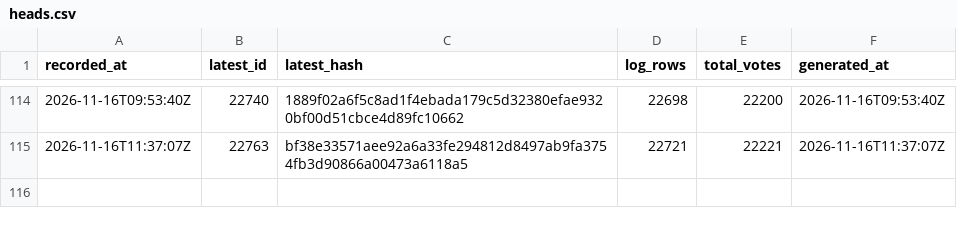
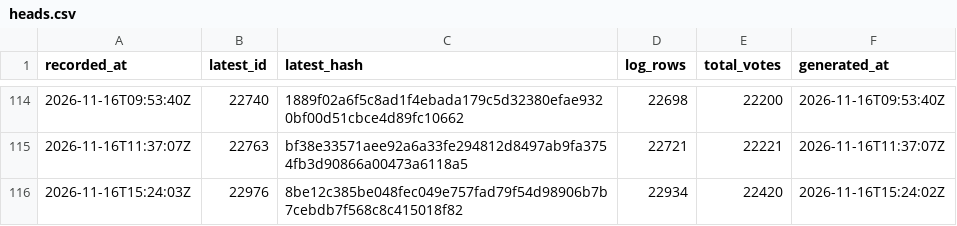
Before and after one commit to listastudentore-afk/lista-studentore-audit, a CSV file: heads.csv, drawn as a sheet; only a part is shown, gaps mark what is left out; the diff names each change by its address in the sheet, - before the commit and + after, or states it on an @@ line.

```diff
--- a/heads.csv
+++ b/heads.csv
+row 116: 2026-11-16T15:24:03Z | 22976 | 8be12c385be048fec049e757fad79f54d98906b7b7cebdb7f568c8c415018f82 | 22934 | 22420 | 2026-11-16T15:24:02Z
```
Also changed, not shown: tirana-heads.csv, 1 other file.
